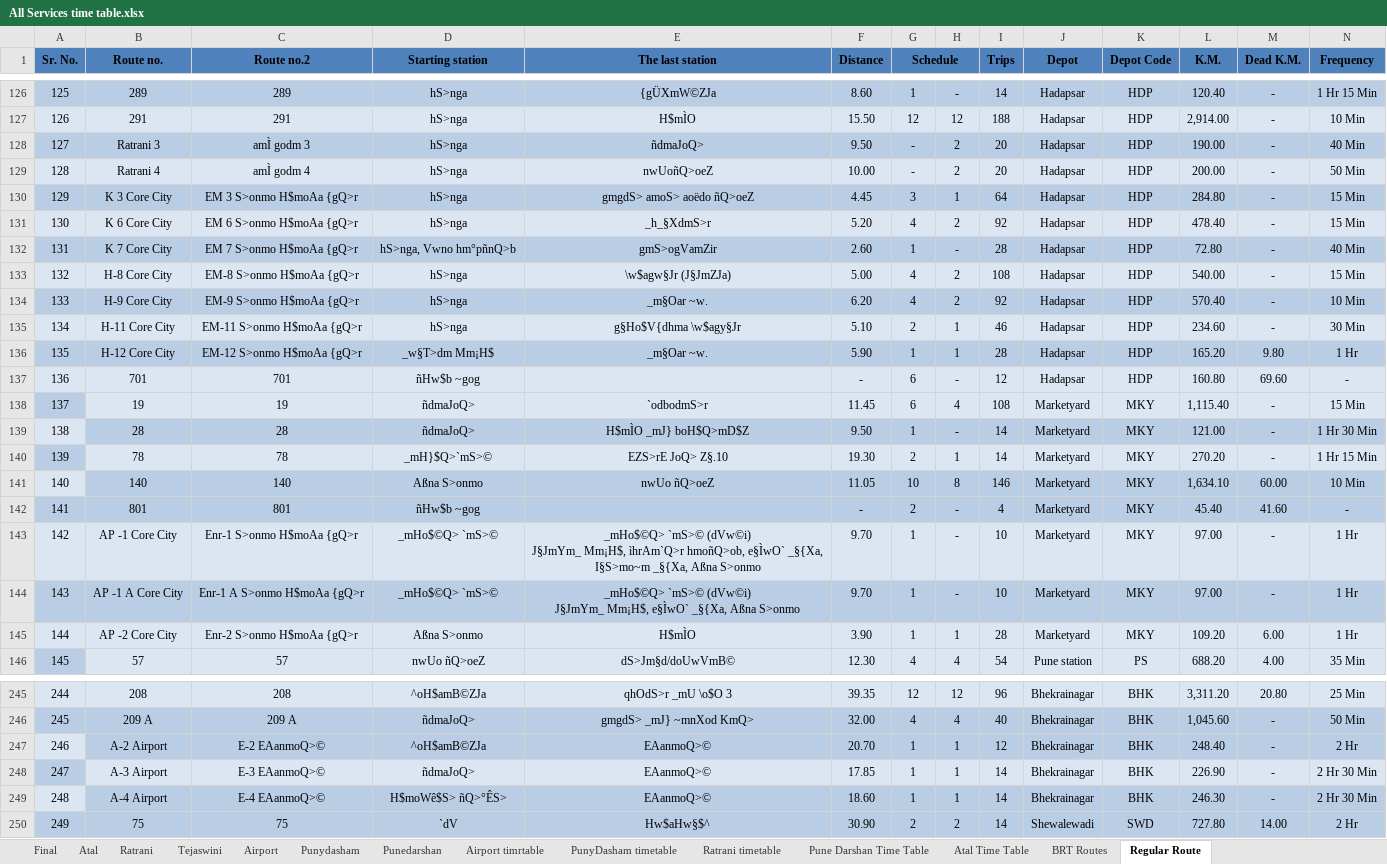
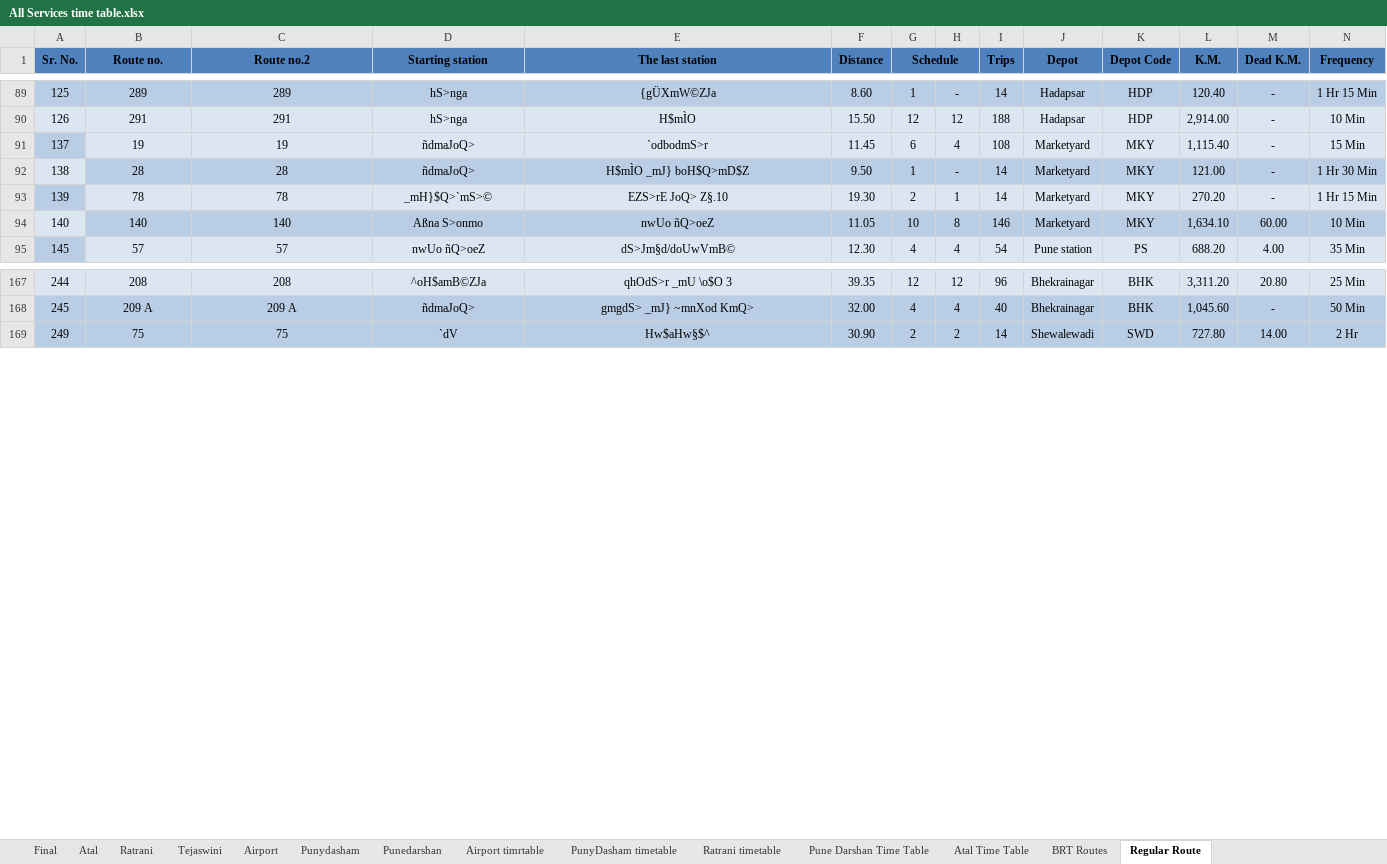
Before and after one commit to PMPMLPUNE/Website_Timetables, an Excel workbook: Website content/All Services time table.xlsx, sheet Regular Route, drawn as a sheet; only a part is shown, gaps mark what is left out; values as stored, in another font and other column widths than the file's, no borders; conditional formats not drawn; rows hold the shown columns only; ↵ is a line break in a cell; the diff covers the shown part only; the diff names each change by its address in the sheet, - before the commit and + after, or states it on an @@ line.

Commit message:
Regular and BRT Schedules Time table updated

```diff
--- a/Website content/All Services time table.xlsx (sheet Regular Route)
+++ b/Website content/All Services time table.xlsx (sheet Regular Route)
-row 128: 127 | Ratrani 3 | amÌ godm 3 | hS>nga | ñdmaJoQ> | 9.50 | - | 2 | 20 | Hadapsar | HDP | 190.00 | - | 40 Min
-row 129: 128 | Ratrani 4 | amÌ godm 4 | hS>nga | nwUoñQ>oeZ | 10.00 | - | 2 | 20 | Hadapsar | HDP | 200.00 | - | 50 Min
-row 130: 129 | K 3 Core City | EM 3 S>onmo H$moAa {gQ>r | hS>nga | gmgdS> amoS> aoëdo ñQ>oeZ | 4.45 | 3 | 1 | 64 | Hadapsar | HDP | 284.80 | - | 15 Min
-row 131: 130 | K 6 Core City | EM 6 S>onmo H$moAa {gQ>r | hS>nga | _h_§XdmS>r | 5.20 | 4 | 2 | 92 | Hadapsar | HDP | 478.40 | - | 15 Min
-row 132: 131 | K 7 Core City | EM 7 S>onmo H$moAa {gQ>r | hS>nga, Vwno hm°pñnQ>b | gmS>ogVamZir | 2.60 | 1 | - | 28 | Hadapsar | HDP | 72.80 | - | 40 Min
-row 133: 132 | H-8 Core City | EM-8 S>onmo H$moAa {gQ>r | hS>nga | \w$agw§Jr (J§JmZJa) | 5.00 | 4 | 2 | 108 | Hadapsar | HDP | 540.00 | - | 15 Min
-row 134: 133 | H-9 Core City | EM-9 S>onmo H$moAa {gQ>r | hS>nga | _m§Oar ~w. | 6.20 | 4 | 2 | 92 | Hadapsar | HDP | 570.40 | - | 10 Min
-row 135: 134 | H-11 Core City | EM-11 S>onmo H$moAa {gQ>r | hS>nga | g§Ho$V{dhma \w$agy§Jr | 5.10 | 2 | 1 | 46 | Hadapsar | HDP | 234.60 | - | 30 Min
-row 136: 135 | H-12 Core City | EM-12 S>onmo H$moAa {gQ>r | _w§T>dm Mm¡H$ | _m§Oar ~w. | 5.90 | 1 | 1 | 28 | Hadapsar | HDP | 165.20 | 9.80 | 1 Hr
-row 137: 136 | 701 | 701 | ñHw$b ~gog |  | - | 6 | - | 12 | Hadapsar | HDP | 160.80 | 69.60 | -
-row 142: 141 | 801 | 801 | ñHw$b ~gog |  | - | 2 | - | 4 | Marketyard | MKY | 45.40 | 41.60 | -
-row 143: 142 | AP -1 Core City | Enr-1 S>onmo H$moAa {gQ>r | _mHo$©Q> `mS>© | _mHo$©Q> `mS>© (dVw©i) ↵ J§JmYm_ Mm¡H$, ìhrAm`Q>r hmoñQ>ob, e§ÌwO` _§{Xa, I§S>mo~m _§{Xa, Aßna S>onmo | 9.70 | 1 | - | 10 | Marketyard | MKY | 97.00 | - | 1 Hr
-row 144: 143 | AP -1 A Core City | Enr-1 A S>onmo H$moAa {gQ>r | _mHo$©Q> `mS>© | _mHo$©Q> `mS>© (dVw©i) ↵ J§JmYm_ Mm¡H$, e§ÌwO` _§{Xa, Aßna S>onmo | 9.70 | 1 | - | 10 | Marketyard | MKY | 97.00 | - | 1 Hr
-row 145: 144 | AP -2 Core City | Enr-2 S>onmo H$moAa {gQ>r | Aßna S>onmo | H$mÌO | 3.90 | 1 | 1 | 28 | Marketyard | MKY | 109.20 | 6.00 | 1 Hr
-row 247: 246 | A-2 Airport | E-2 EAanmoQ>© | ^oH$amB©ZJa | EAanmoQ>© | 20.70 | 1 | 1 | 12 | Bhekrainagar | BHK | 248.40 | - | 2 Hr
-row 248: 247 | A-3 Airport | E-3 EAanmoQ>© | ñdmaJoQ> | EAanmoQ>© | 17.85 | 1 | 1 | 14 | Bhekrainagar | BHK | 226.90 | - | 2 Hr 30 Min
-row 249: 248 | A-4 Airport | E-4 EAanmoQ>© | H$moWê$S> ñQ>°ÊS> | EAanmoQ>© | 18.60 | 1 | 1 | 14 | Bhekrainagar | BHK | 246.30 | - | 2 Hr 30 Min
```
Also changed, not shown: 65 removed rows elsewhere in this sheet, sheet BRT Routes, 2 other files.
